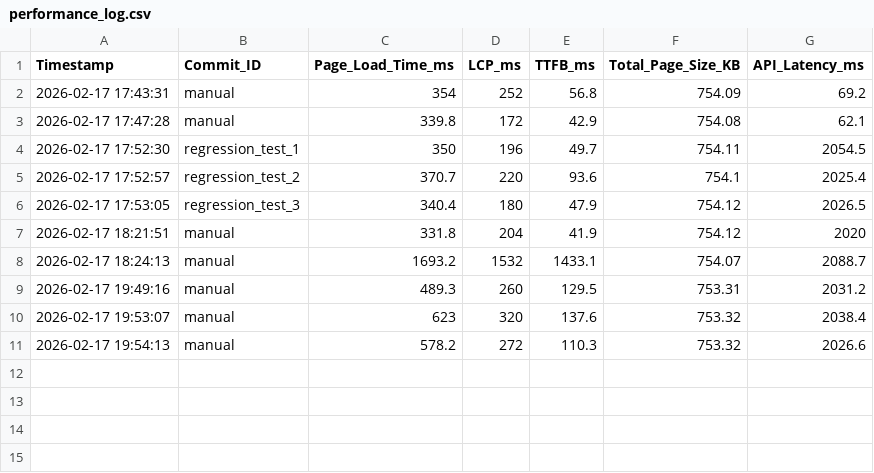
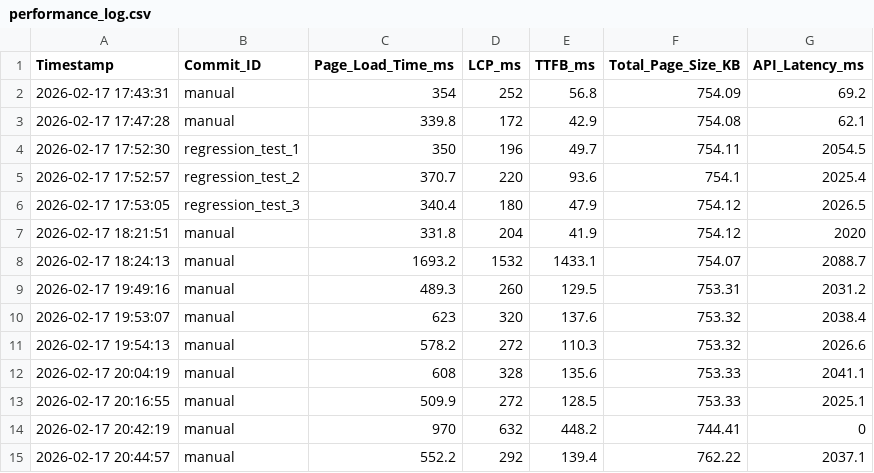
Before and after one commit to ItsArupSaha/regression_check_thesis, a CSV file: performance-app/performance_log.csv, drawn as a sheet; the diff names each change by its address in the sheet, - before the commit and + after, or states it on an @@ line.

Commit message:
pre-commit-check

```diff
--- a/performance-app/performance_log.csv
+++ b/performance-app/performance_log.csv
+row 12: 2026-02-17 20:04:19 | manual | 608 | 328 | 135.6 | 753.33 | 2041.1
+row 13: 2026-02-17 20:16:55 | manual | 509.9 | 272 | 128.5 | 753.33 | 2025.1
+row 14: 2026-02-17 20:42:19 | manual | 970 | 632 | 448.2 | 744.41 | 0
+row 15: 2026-02-17 20:44:57 | manual | 552.2 | 292 | 139.4 | 762.22 | 2037.1
```
Also changed, not shown: 3 other files.
